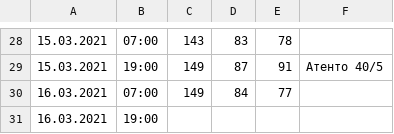
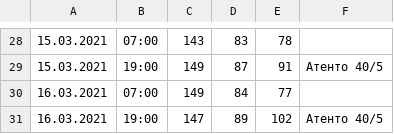
Before and after one commit to ShP8/2021, a TSV file: Bar.tsv, drawn as a sheet; only a part is shown, gaps mark what is left out.

Commit message:
160321

```diff
--- a/Bar.tsv
+++ b/Bar.tsv
@@ -30,2 +30,2 @@
 16.03.2021	07:00	149	84	77
-16.03.2021	19:00
+16.03.2021	19:00	147	89	102	Атенто 40/5
```
